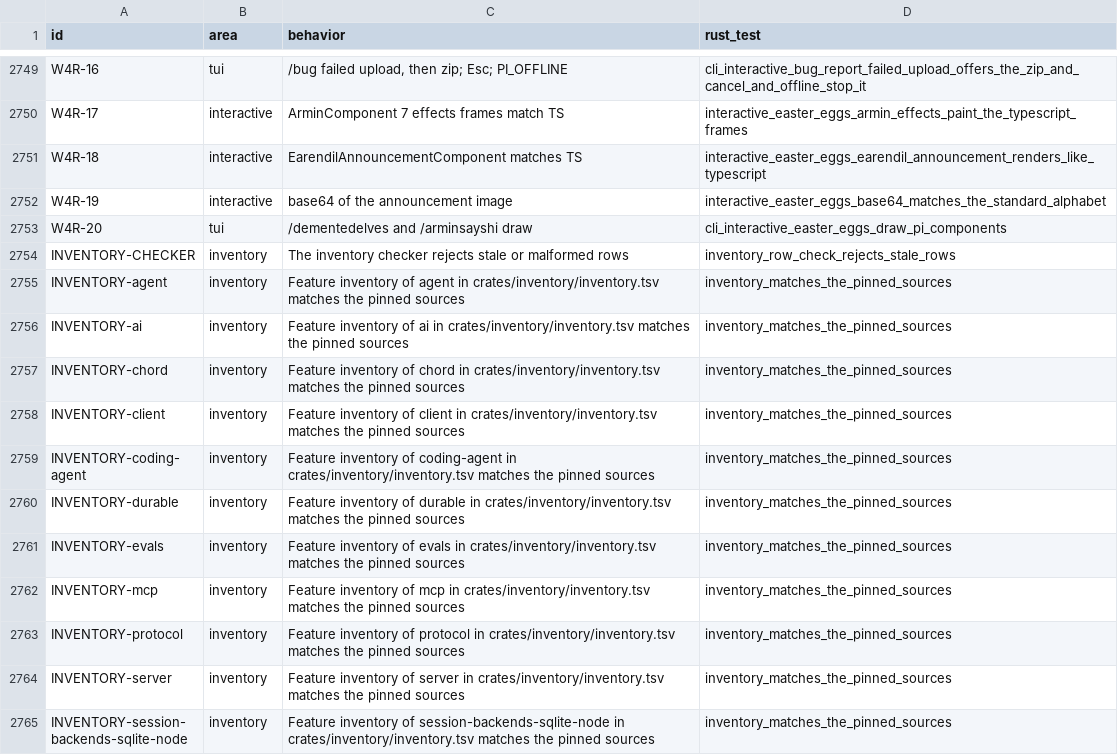
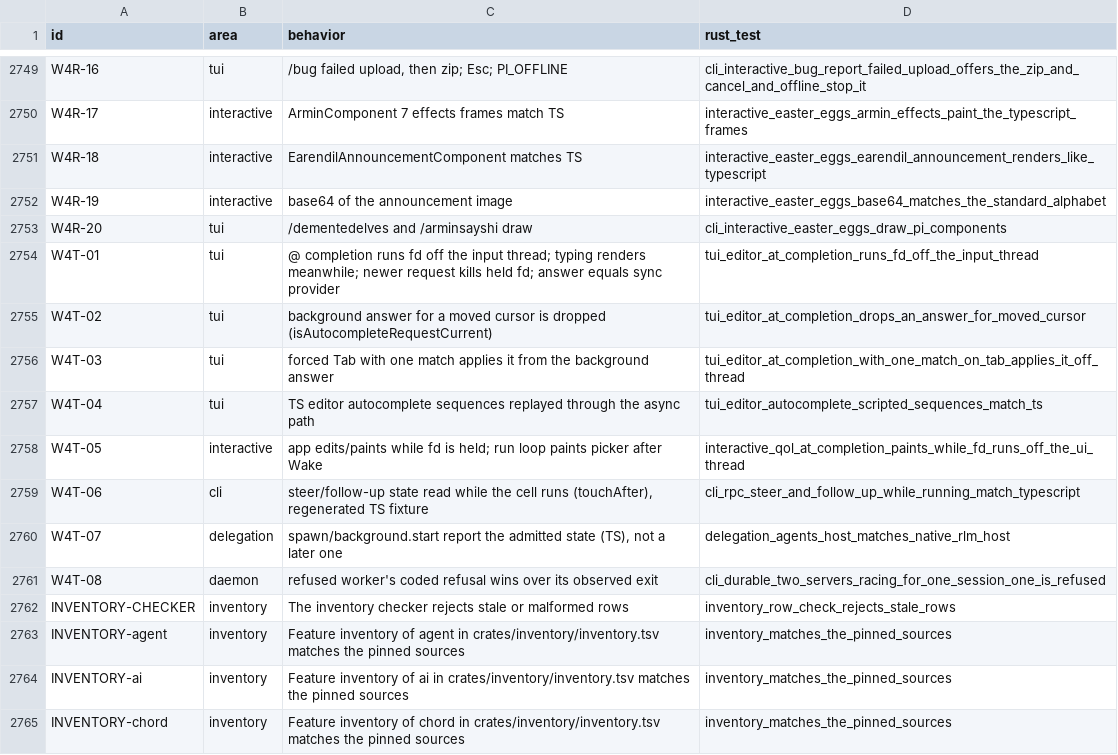
Before and after one commit to alfredosdpiii/ultron, a TSV file: docs/rust-rewrite/ledger.tsv, drawn as a sheet; only a part is shown, gaps mark what is left out; the shorter side is filled out with more unchanged rows; the diff names each change by its address in the sheet, - before the commit and + after, or states it on an @@ line.

```diff
--- a/docs/rust-rewrite/ledger.tsv
+++ b/docs/rust-rewrite/ledger.tsv
+row 2754: W4T-01 | tui | @ completion runs fd off the input thread; typing renders meanwhile; newer request kills held fd; answer equals sync provider | tui_editor_at_completion_runs_fd_off_the_input_thread
+row 2755: W4T-02 | tui | background answer for a moved cursor is dropped (isAutocompleteRequestCurrent) | tui_editor_at_completion_drops_an_answer_for_moved_cursor
+row 2756: W4T-03 | tui | forced Tab with one match applies it from the background answer | tui_editor_at_completion_with_one_match_on_tab_applies_it_off_thread
+row 2757: W4T-04 | tui | TS editor autocomplete sequences replayed through the async path | tui_editor_autocomplete_scripted_sequences_match_ts
+row 2758: W4T-05 | interactive | app edits/paints while fd is held; run loop paints picker after Wake | interactive_qol_at_completion_paints_while_fd_runs_off_the_ui_thread
+row 2759: W4T-06 | cli | steer/follow-up state read while the cell runs (touchAfter), regenerated TS fixture | cli_rpc_steer_and_follow_up_while_running_match_typescript
+row 2760: W4T-07 | delegation | spawn/background.start report the admitted state (TS), not a later one | delegation_agents_host_matches_native_rlm_host
+row 2761: W4T-08 | daemon | refused worker's coded refusal wins over its observed exit | cli_durable_two_servers_racing_for_one_session_one_is_refused
```
Also changed, not shown: docs/rust-rewrite/decisions.tsv, 21 other files.
